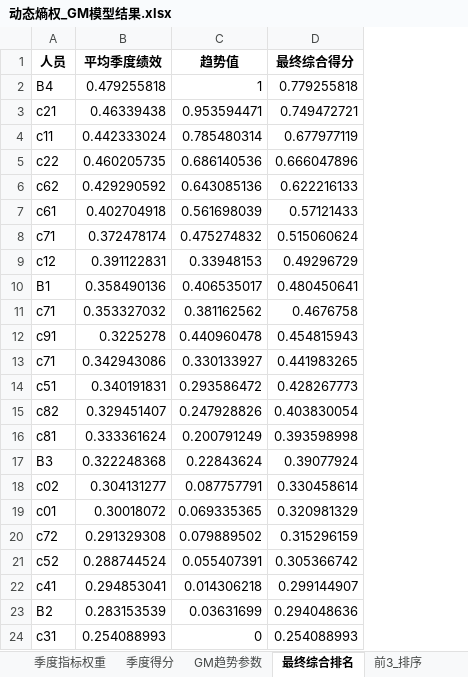
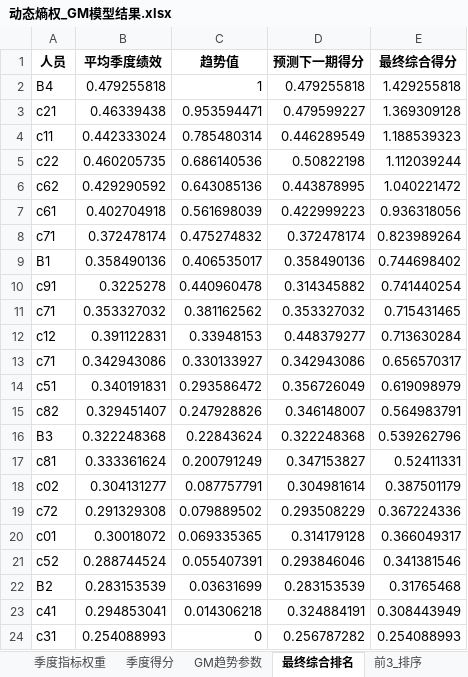
Before and after one commit to A350xt/20250815C, an Excel workbook: build/动态熵权_GM模型结果.xlsx, sheet 最终综合排名, drawn as a sheet; values as stored, in another font and other column widths than the file's, no borders; removed rows and columns are numbered as before the commit, all else as after; the diff names each change by its address in the sheet, - before the commit and + after, or states it on an @@ line.

```diff
--- a/build/动态熵权_GM模型结果.xlsx (sheet 最终综合排名)
+++ b/build/动态熵权_GM模型结果.xlsx (sheet 最终综合排名)
+column D (预测下一期得分), rows 2-10: 0.479255818 | 0.479599227 | 0.446289549 | 0.50822198 | 0.443878995 | 0.422999223 | 0.372478174 | 0.358490136 | 0.314345882; rows 13-16: 0.342943086 | 0.356726049 | 0.346148007 | 0.322248368; rows 18-19: 0.304981614 | 0.293508229; rows 21-22: 0.293846046 | 0.283153539; row 24: 0.256787282
-E2 (最终综合得分): 0.779255818
+E2 (最终综合得分): 1.429255818
-E3 (最终综合得分): 0.749472721
+E3 (最终综合得分): 1.369309128
-E4 (最终综合得分): 0.677977119
+E4 (最终综合得分): 1.188539323
-E5 (最终综合得分): 0.666047896
+E5 (最终综合得分): 1.112039244
-E6 (最终综合得分): 0.622216133
+E6 (最终综合得分): 1.040221472
-E7 (最终综合得分): 0.57121433
+E7 (最终综合得分): 0.936318056
-E8 (最终综合得分): 0.515060624
+E8 (最终综合得分): 0.823989264
-row 9: c12 | 0.391122831 | 0.33948153 | 0.49296729
-E9 (最终综合得分): 0.480450641
+E9 (最终综合得分): 0.744698402
-row 11: c71 | 0.353327032 | 0.381162562 | 0.4676758
-E10 (最终综合得分): 0.454815943
+E10 (最终综合得分): 0.741440254
+row 11: c71 | 0.353327032 | 0.381162562 | 0.353327032 | 0.715431465
+row 12: c12 | 0.391122831 | 0.33948153 | 0.448379277 | 0.713630284
-E13 (最终综合得分): 0.441983265
+E13 (最终综合得分): 0.656570317
-E14 (最终综合得分): 0.428267773
+E14 (最终综合得分): 0.619098979
-E15 (最终综合得分): 0.403830054
+E15 (最终综合得分): 0.564983791
-row 16: c81 | 0.333361624 | 0.200791249 | 0.393598998
-E16 (最终综合得分): 0.39077924
+E16 (最终综合得分): 0.539262796
+row 17: c81 | 0.333361624 | 0.200791249 | 0.347153827 | 0.52411331
-E18 (最终综合得分): 0.330458614
+E18 (最终综合得分): 0.387501179
-row 19: c01 | 0.30018072 | 0.069335365 | 0.320981329
-E19 (最终综合得分): 0.315296159
+E19 (最终综合得分): 0.367224336
+row 20: c01 | 0.30018072 | 0.069335365 | 0.314179128 | 0.366049317
-E21 (最终综合得分): 0.305366742
+E21 (最终综合得分): 0.341381546
-row 22: c41 | 0.294853041 | 0.014306218 | 0.299144907
-E22 (最终综合得分): 0.294048636
+E22 (最终综合得分): 0.31765468
+row 23: c41 | 0.294853041 | 0.014306218 | 0.324884191 | 0.308443949
```
Also changed, not shown: sheet 前5_不排序, sheet 前3_排序, sheet GM趋势参数, other sheet tabs, 5 other files.
